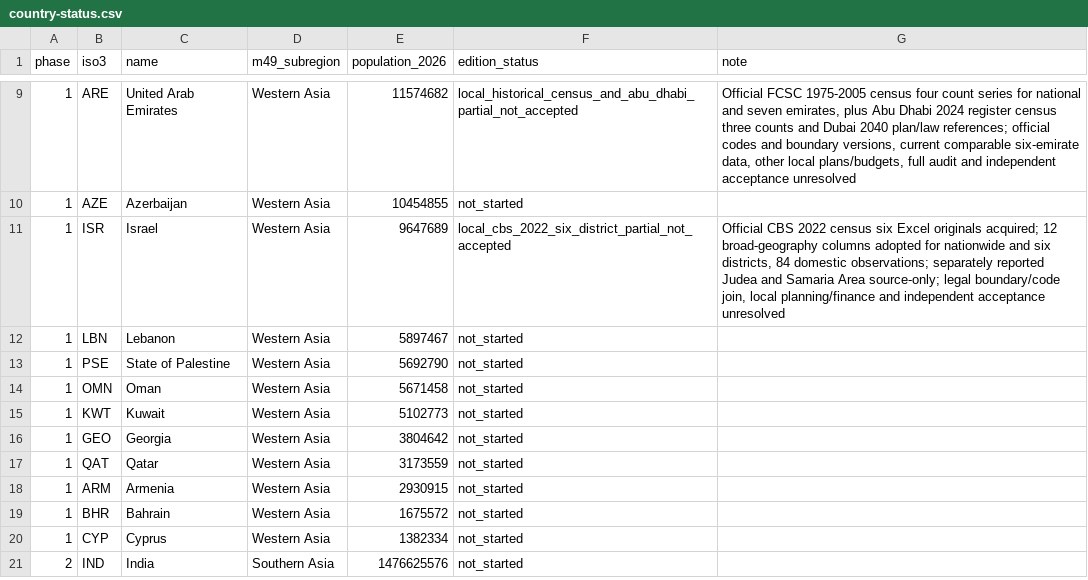
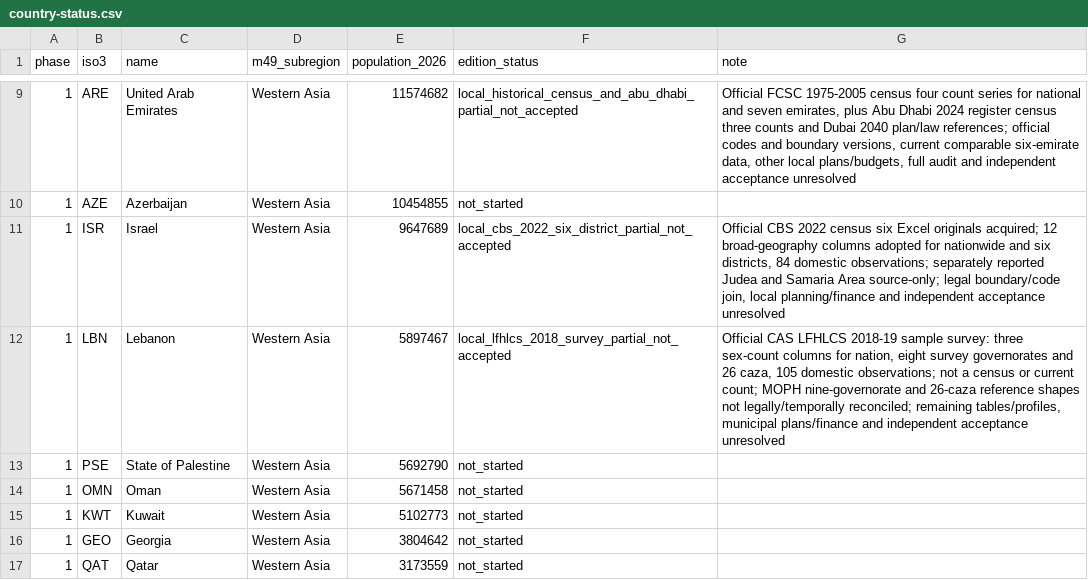
Before and after one commit to mnakagaw/DDPT-World-Template, a CSV file: docs/research/asia-rollout/country-status.csv, drawn as a sheet; only a part is shown, gaps mark what is left out; the shorter side is filled out with more unchanged rows.

Commit message:
Record Lebanon LFHLCS partial country candidate

```diff
--- a/docs/research/asia-rollout/country-status.csv
+++ b/docs/research/asia-rollout/country-status.csv
@@ -11,3 +11,3 @@ phase,iso3,name,m49_subregion,population_2026,edition_status,note
 "1","ISR","Israel","Western Asia","9647689","local_cbs_2022_six_district_partial_not_accepted","Official CBS 2022 census six Excel originals acquired; 12 broad-geography columns adopted for nationwide and six districts, 84 domestic observations; separately reported Judea and Samaria Area source-only; legal boundary/code join, local planning/finance and independent acceptance unresolved"
-"1","LBN","Lebanon","Western Asia","5897467","not_started",""
+"1","LBN","Lebanon","Western Asia","5897467","local_lfhlcs_2018_survey_partial_not_accepted","Official CAS LFHLCS 2018-19 sample survey: three sex-count columns for nation, eight survey governorates and 26 caza, 105 domestic observations; not a census or current count; MOPH nine-governorate and 26-caza reference shapes not legally/temporally reconciled; remaining tables/profiles, municipal plans/finance and independent acceptance unresolved"
 "1","PSE","State of Palestine","Western Asia","5692790","not_started",""
```
Also changed, not shown: 10 other files.
